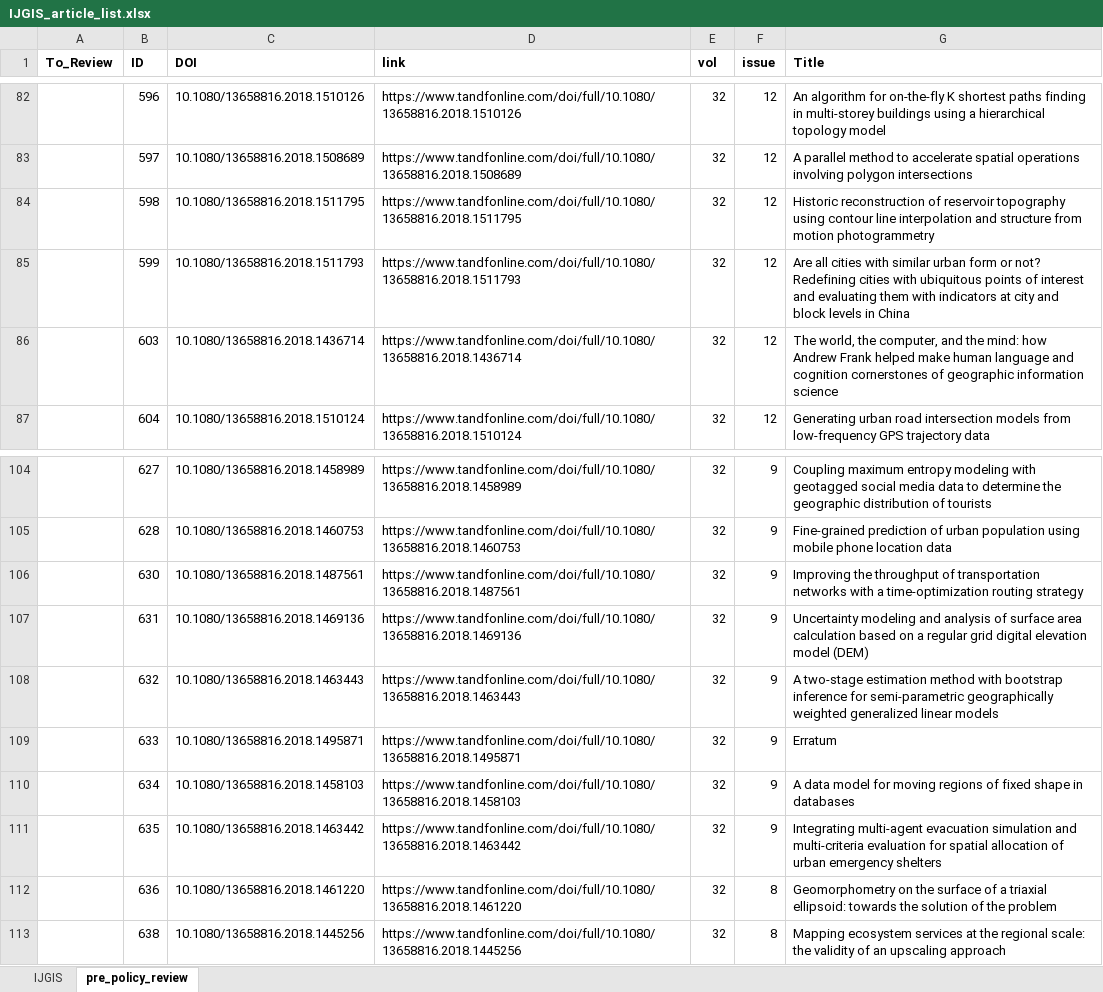
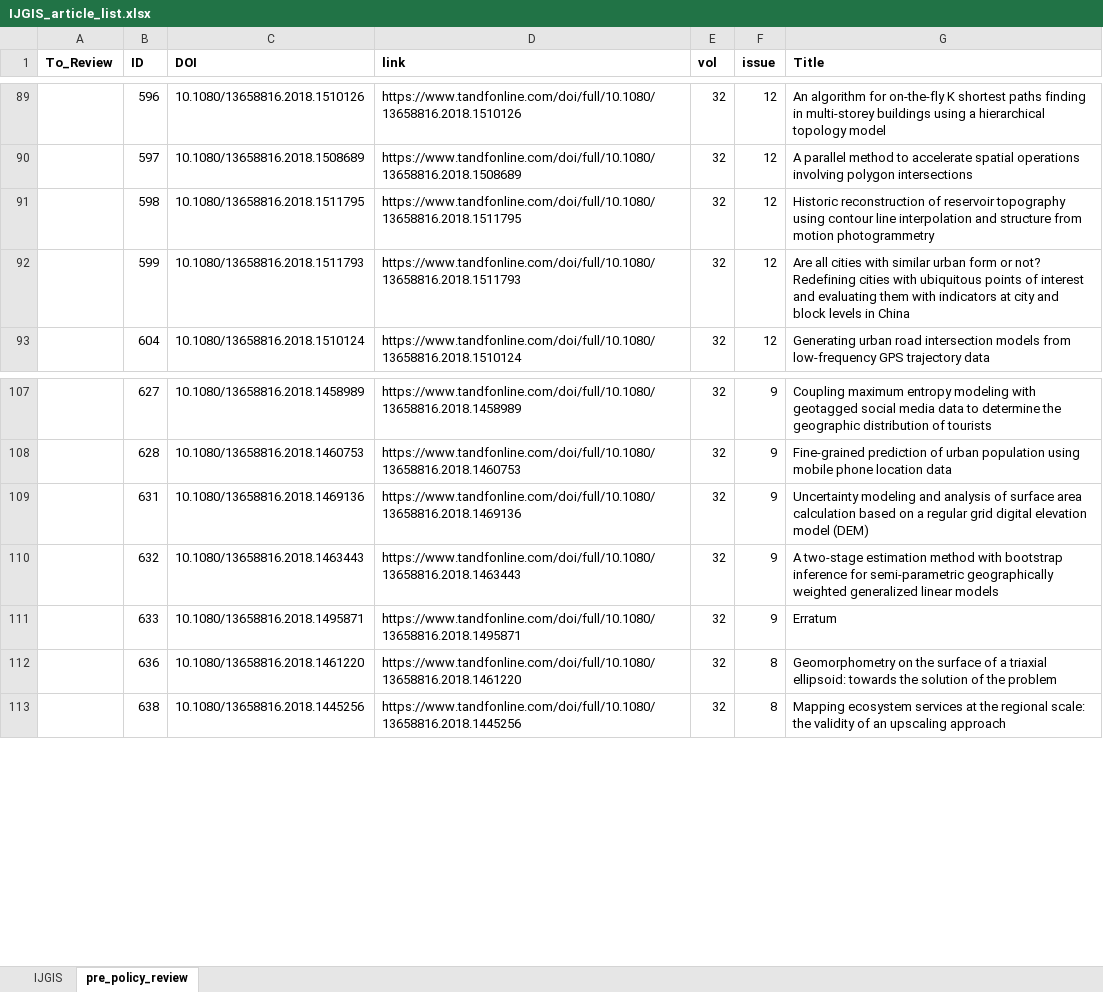
Before and after one commit to Peter-Kedron/OR-IJGIS-FAIR-Evaluation, an Excel workbook: data/raw/public/IJGIS_article_list.xlsx, sheet pre_policy_review, drawn as a sheet; only a part is shown, gaps mark what is left out; values as stored, in another font and other column widths than the file's, no borders; removed rows and columns are numbered as before the commit, all else as after; the diff covers the shown part only; the diff names each change by its address in the sheet, - before the commit and + after, or states it on an @@ line.

Commit message:
Update article lists
- Harmonize license names
- Add 25 article to expanded pre-policy review

```diff
--- a/data/raw/public/IJGIS_article_list.xlsx (sheet pre_policy_review)
+++ b/data/raw/public/IJGIS_article_list.xlsx (sheet pre_policy_review)
-row 86:  | 603 | 10.1080/13658816.2018.1436714 | https://www.tandfonline.com/doi/full/10.1080/13658816.2018.1436714 | 32 | 12 | The world, the computer, and the mind: how Andrew Frank helped make human language and cognition cornerstones of geographic information science
-row 106:  | 630 | 10.1080/13658816.2018.1487561 | https://www.tandfonline.com/doi/full/10.1080/13658816.2018.1487561 | 32 | 9 | Improving the throughput of transportation networks with a time-optimization routing strategy
-row 110:  | 634 | 10.1080/13658816.2018.1458103 | https://www.tandfonline.com/doi/full/10.1080/13658816.2018.1458103 | 32 | 9 | A data model for moving regions of fixed shape in databases
-row 111:  | 635 | 10.1080/13658816.2018.1463442 | https://www.tandfonline.com/doi/full/10.1080/13658816.2018.1463442 | 32 | 9 | Integrating multi-agent evacuation simulation and multi-criteria evaluation for spatial allocation of urban emergency shelters
```
Also changed, not shown: 19 added rows and 15 removed rows elsewhere in this sheet, 1 other file.
